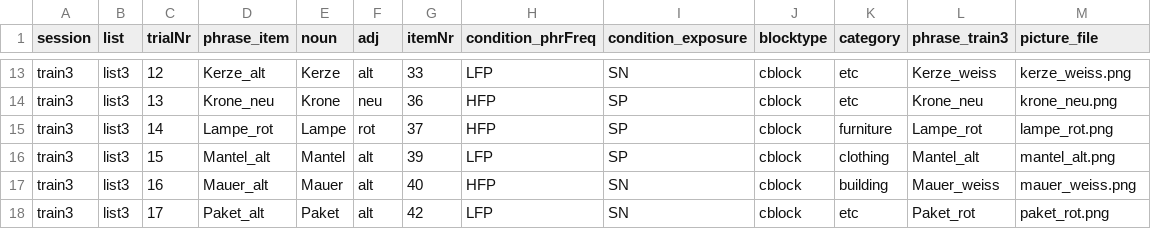
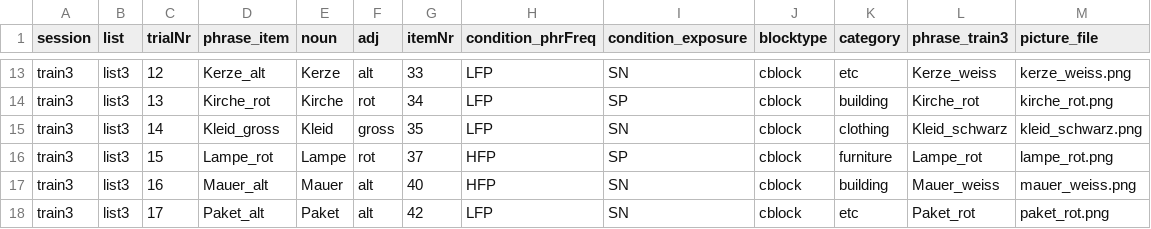
Before and after one commit to hyein-jeong/stim_pcibex_list3, a CSV file: chunk_includes/list3_train3_cblock.csv, drawn as a sheet; only a part is shown, gaps mark what is left out; the diff covers the shown part only; the diff names each change by its address in the sheet, - before the commit and + after, or states it on an @@ line.

```diff
--- a/chunk_includes/list3_train3_cblock.csv
+++ b/chunk_includes/list3_train3_cblock.csv
-D14 (phrase_item): Krone_neu
+D14 (phrase_item): Kirche_rot
-E14 (noun): Krone
+E14 (noun): Kirche
-F14 (adj): neu
+F14 (adj): rot
-G14 (itemNr): 36
+G14 (itemNr): 34
-H14:H15 (condition_phrFreq): HFP
+H14:H15 (condition_phrFreq): LFP
-K14 (category): etc
+K14 (category): building
-L14 (phrase_train3): Krone_neu
+L14 (phrase_train3): Kirche_rot
-M14 (picture_file): krone_neu.png
+M14 (picture_file): kirche_rot.png
-D15 (phrase_item): Lampe_rot
+D15 (phrase_item): Kleid_gross
-E15 (noun): Lampe
+E15 (noun): Kleid
-F15 (adj): rot
+F15 (adj): gross
-G15 (itemNr): 37
+G15 (itemNr): 35
-I15 (condition_exposure): SP
+I15 (condition_exposure): SN
-K15 (category): furniture
+K15 (category): clothing
-L15 (phrase_train3): Lampe_rot
+L15 (phrase_train3): Kleid_schwarz
-M15 (picture_file): lampe_rot.png
+M15 (picture_file): kleid_schwarz.png
-D16 (phrase_item): Mantel_alt
+D16 (phrase_item): Lampe_rot
-E16 (noun): Mantel
+E16 (noun): Lampe
-F16 (adj): alt
+F16 (adj): rot
-G16 (itemNr): 39
+G16 (itemNr): 37
-H16 (condition_phrFreq): LFP
+H16 (condition_phrFreq): HFP
-K16 (category): clothing
+K16 (category): furniture
-L16 (phrase_train3): Mantel_alt
+L16 (phrase_train3): Lampe_rot
-M16 (picture_file): mantel_alt.png
+M16 (picture_file): lampe_rot.png
```
Also changed, not shown: 1 added row, 1 removed row and 139 edited cells elsewhere in this file, chunk_includes/list3_train3_ncblock.csv, chunk_includes/list3_train5_cblock.csv, 10 other files.
